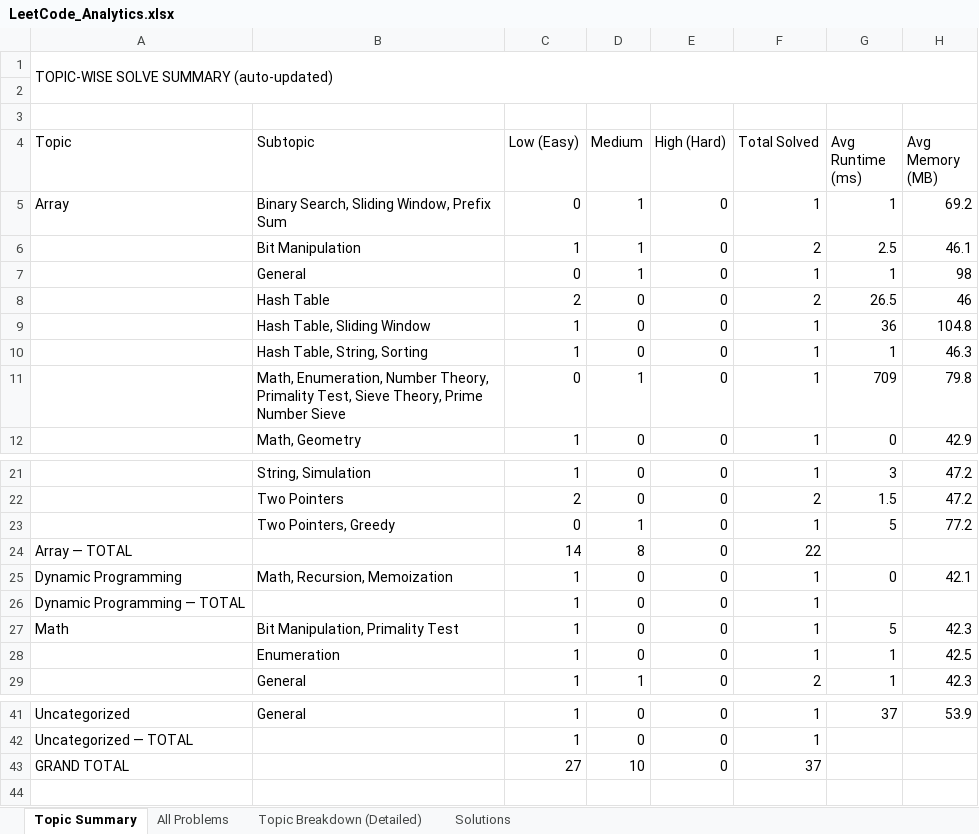
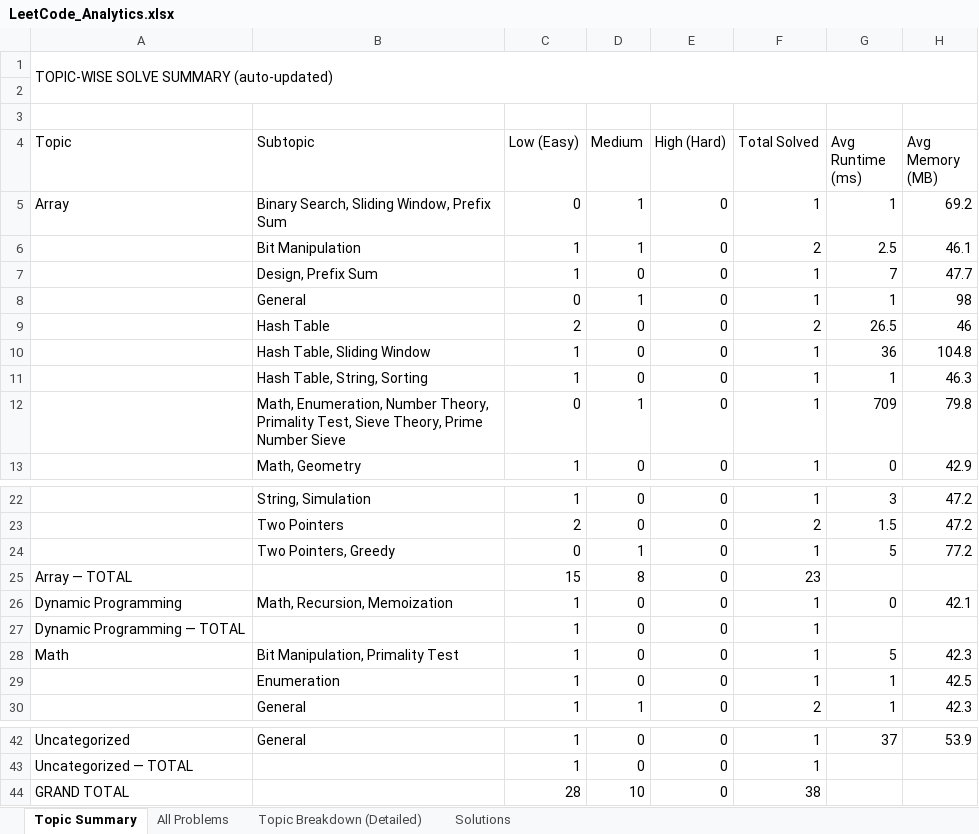
Before and after one commit to jaganathan-v/LeetCode_solutions, an Excel workbook: reports/LeetCode_Analytics.xlsx, sheet Topic Summary, drawn as a sheet; only a part is shown, gaps mark what is left out; values as stored, in another font and other column widths than the file's, no cell formats; addresses are those after the commit; the diff names each change by its address in the sheet, - before the commit and + after, or states it on an @@ line.

```diff
--- a/reports/LeetCode_Analytics.xlsx (sheet Topic Summary)
+++ b/reports/LeetCode_Analytics.xlsx (sheet Topic Summary)
+row 7:  | Design, Prefix Sum | 1 | 0 | 0 | 1 | 7 | 47.7
-C25 (Low (Easy)): 14
+C25 (Low (Easy)): 15
-F25 (Total Solved): 22
+F25 (Total Solved): 23
-C44 (Low (Easy)): 27
+C44 (Low (Easy)): 28
-F44 (Total Solved): 37
+F44 (Total Solved): 38
```
Also changed, not shown: sheet All Problems, sheet Topic Breakdown (Detailed), sheet Solutions, cell formats, 1 other file.
